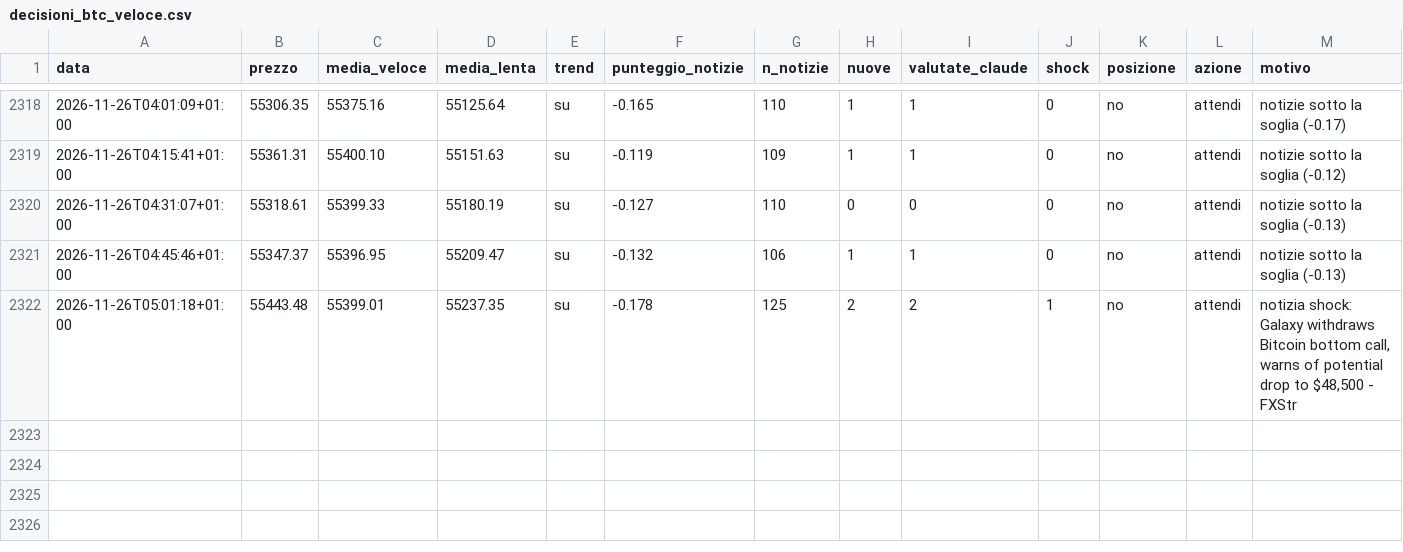
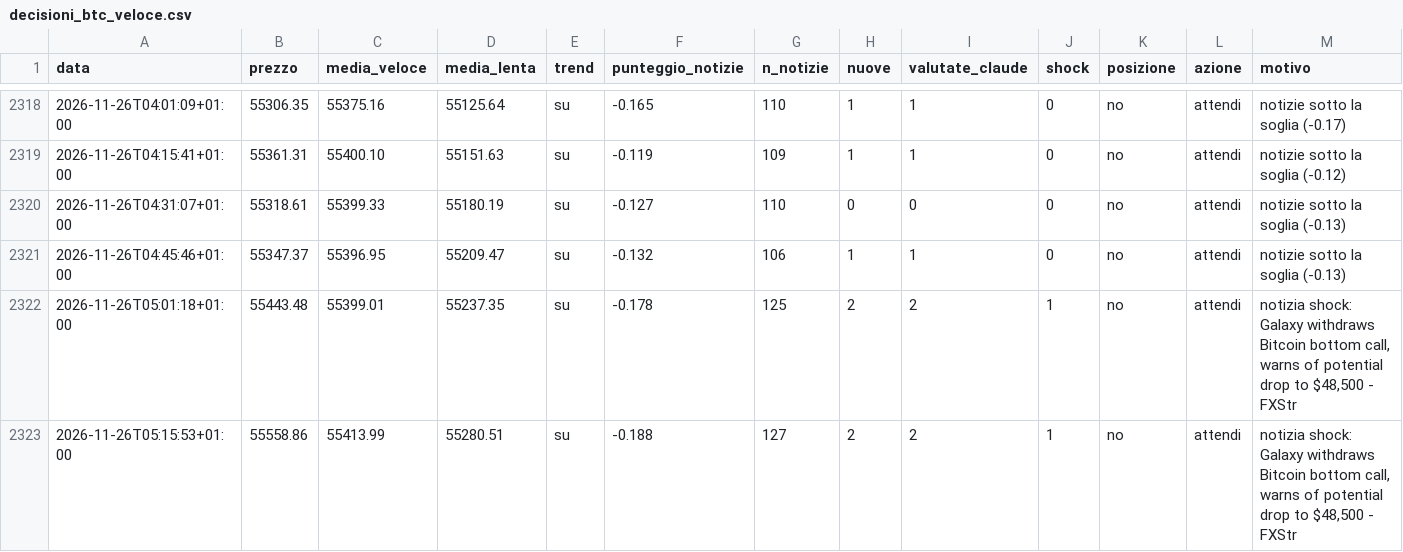
Before and after one commit to Van3d-max/sol-sentinel-, a CSV file: decisioni_btc_veloce.csv, drawn as a sheet; only a part is shown, gaps mark what is left out; rows hold the shown columns only; the diff names each change by its address in the sheet, - before the commit and + after, or states it on an @@ line.

```diff
--- a/decisioni_btc_veloce.csv
+++ b/decisioni_btc_veloce.csv
+row 2323: 2026-11-26T05:15:53+01:00 | 55558.86 | 55413.99 | 55280.51 | su | -0.188 | 127 | 2 | 2 | 1 | no | attendi | notizia shock: Galaxy withdraws Bitcoin bottom call, warns of potential drop to $48,500 - FXStr
```
Also changed, not shown: decisioni_eth_veloce.csv, decisioni_shib_veloce.csv, 9 other files.
